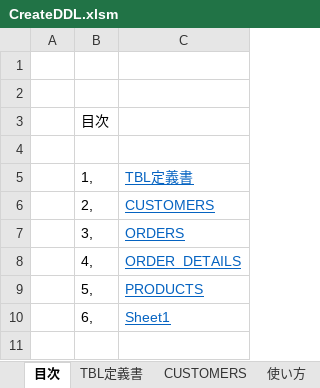
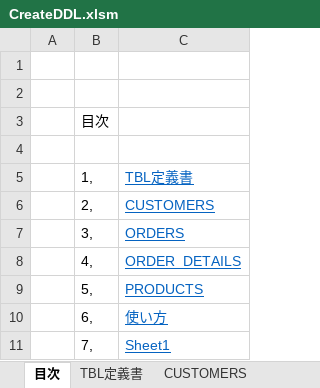
Before and after one commit to mevius02/tool, an Excel workbook: MCR/CreateDDL/CreateDDL.xlsm, sheet 目次, drawn as a sheet; values as stored, in another font and other column widths than the file's, no borders; charts and pictures not drawn; the diff names each change by its address in the sheet, - before the commit and + after, or states it on an @@ line.

```diff
--- a/MCR/CreateDDL/CreateDDL.xlsm (sheet 目次)
+++ b/MCR/CreateDDL/CreateDDL.xlsm (sheet 目次)
-C10: Sheet1
+C10: 使い方
+row 11:  | 7, | Sheet1
```
Also changed, not shown: sheet TBL定義書, sheet 使い方, other sheet tabs, charts or pictures, 1 other file.
